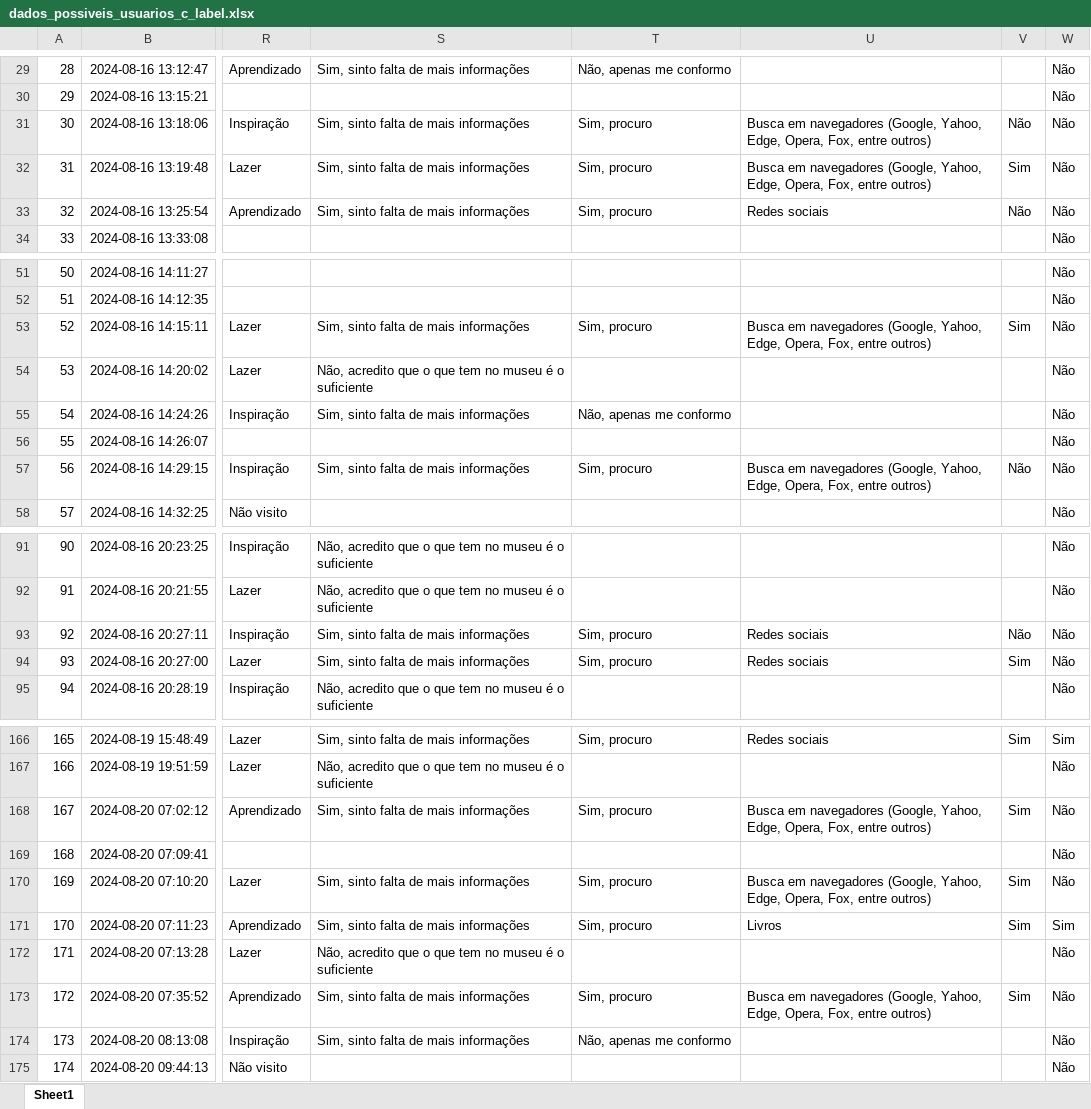
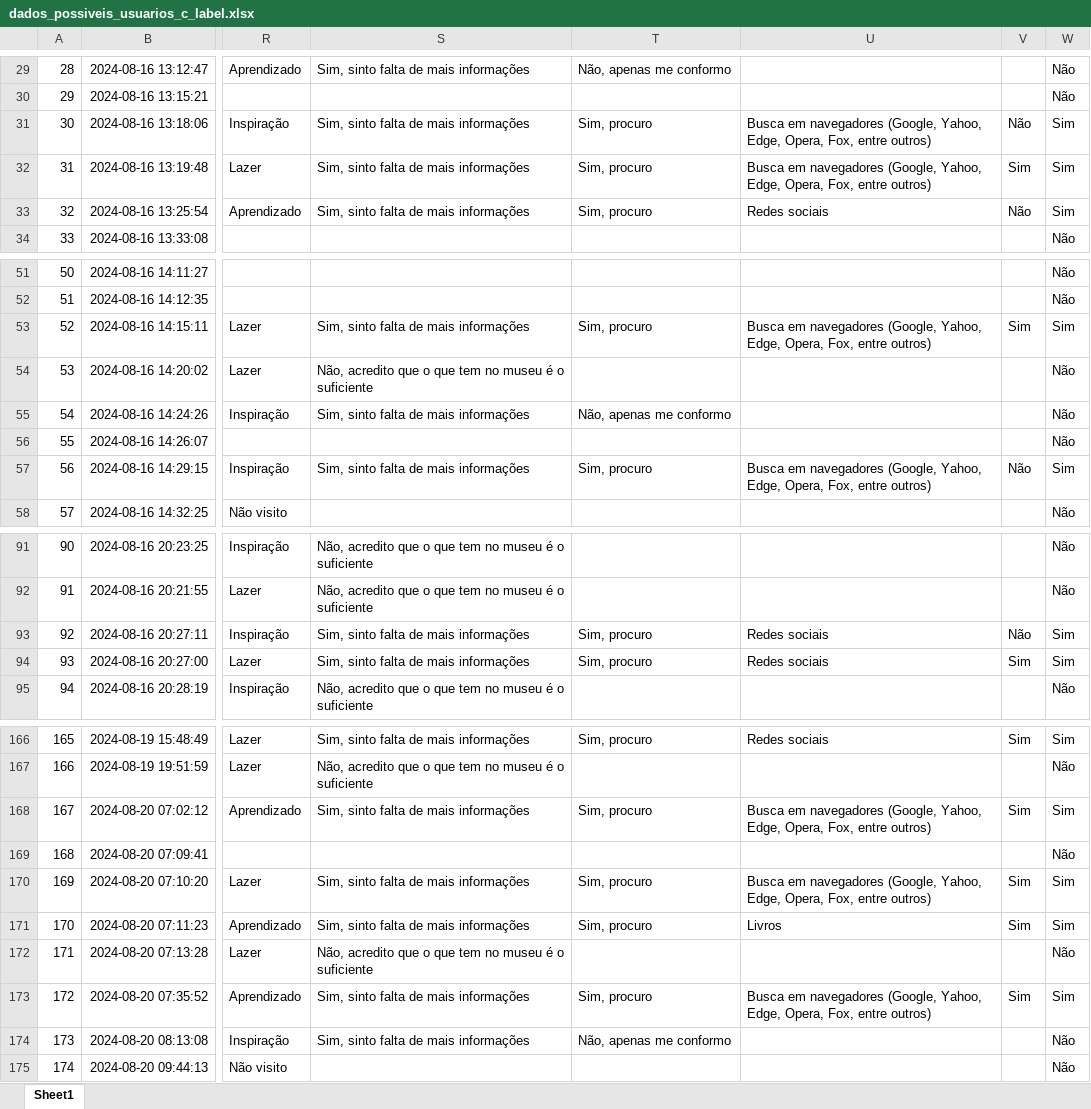
Before and after one commit to leontis2024/analise_de_dados, an Excel workbook: dados_possiveis_usuarios_c_label.xlsx, sheet Sheet1, drawn as a sheet; only a part is shown, gaps mark what is left out; values as stored, in another font and other column widths than the file's, no borders; the diff covers the shown part only; the diff names each change by its address in the sheet, - before the commit and + after, or states it on an @@ line.

```diff
--- a/dados_possiveis_usuarios_c_label.xlsx (sheet Sheet1)
+++ b/dados_possiveis_usuarios_c_label.xlsx (sheet Sheet1)
-W31:W33: Não
+W31:W33: Sim
-W53: Não
+W53: Sim
-W57: Não
+W57: Sim
-W93:W94: Não
+W93:W94: Sim
-W168: Não
+W168: Sim
-W170: Não
+W170: Sim
-W173: Não
+W173: Sim
```
Also changed, not shown: 30 edited cells elsewhere in this sheet, 20 other files.
